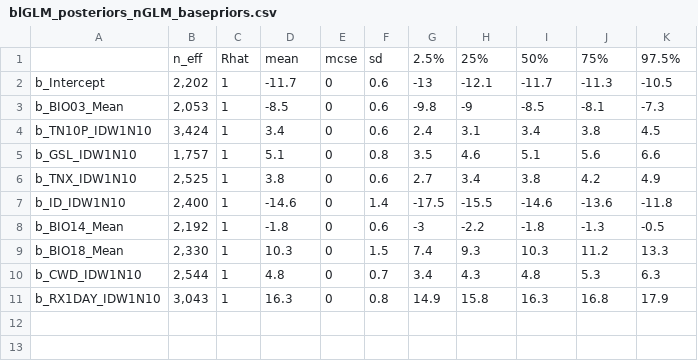
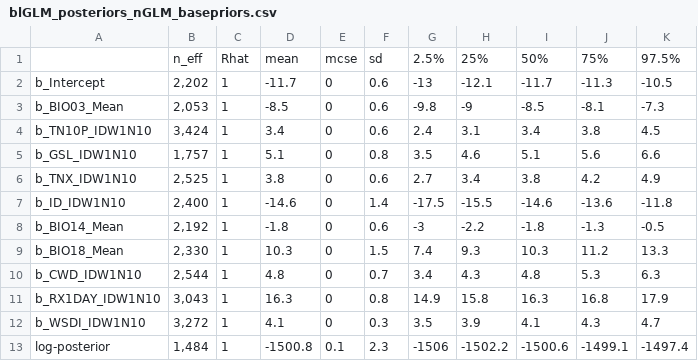
Before and after one commit to RyokoNod/sdm-asian-elephants, a CSV file: images/Bayesian_linearGLM/baseline_priors/blGLM_posteriors_nGLM_basepriors.csv, drawn as a sheet; the diff names each change by its address in the sheet, - before the commit and + after, or states it on an @@ line.

```diff
--- a/images/Bayesian_linearGLM/baseline_priors/blGLM_posteriors_nGLM_basepriors.csv
+++ b/images/Bayesian_linearGLM/baseline_priors/blGLM_posteriors_nGLM_basepriors.csv
+row 12: b_WSDI_IDW1N10 | 3,272 | 1 | 4.1 | 0 | 0.3 | 3.5 | 3.9 | 4.1 | 4.3 | 4.7
+row 13: log-posterior | 1,484 | 1 | -1500.8 | 0.1 | 2.3 | -1506 | -1502.2 | -1500.6 | -1499.1 | -1497.4
```
Also changed, not shown: images/Bayesian_linearGLM/adjusted_priors/blGLM_posteriors_GLM_adjpriors.csv, images/Bayesian_linearGLM/baseline_priors/blGLM_posteriors_GLM_basepriors.csv, 13 other files.
